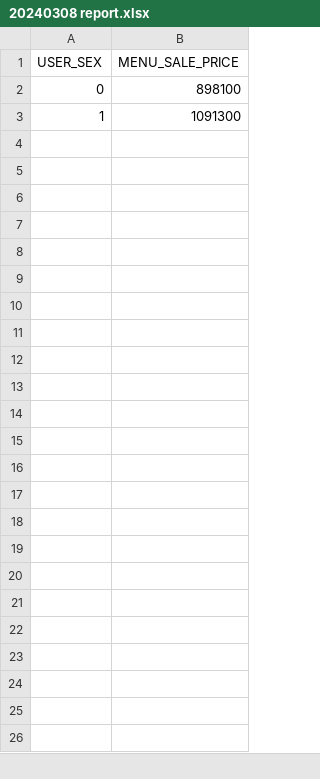
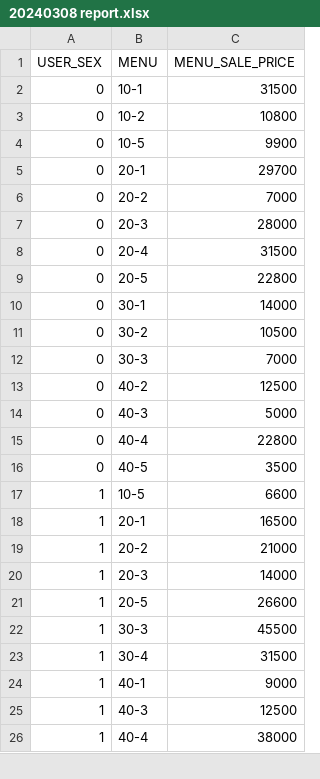
Before and after one commit to muwumi/phthons, an Excel workbook: 20240308 report.xlsx, sheet 20240211~20240217 USER_SEX MENU MENU_SALE_PRICE, drawn as a sheet; values as stored, in another font and other column widths than the file's, no borders; addresses are those after the commit; the diff names each change by its address in the sheet, - before the commit and + after, or states it on an @@ line.

```diff
--- a/20240308 report.xlsx (sheet 20240211~20240217 USER_SEX MENU MENU_SALE_PRICE)
+++ b/20240308 report.xlsx (sheet 20240211~20240217 USER_SEX MENU MENU_SALE_PRICE)
+column B (MENU), row 2: 10-1; row 17: 10-5
-C2 (MENU_SALE_PRICE): 898100
+C2 (MENU_SALE_PRICE): 31500
+row 3: 0 | 10-2 | 10800
+row 4: 0 | 10-5 | 9900
+row 5: 0 | 20-1 | 29700
+row 6: 0 | 20-2 | 7000
+row 7: 0 | 20-3 | 28000
+row 8: 0 | 20-4 | 31500
+row 9: 0 | 20-5 | 22800
+row 10: 0 | 30-1 | 14000
+row 11: 0 | 30-2 | 10500
+row 12: 0 | 30-3 | 7000
+row 13: 0 | 40-2 | 12500
+row 14: 0 | 40-3 | 5000
+row 15: 0 | 40-4 | 22800
+row 16: 0 | 40-5 | 3500
-C17 (MENU_SALE_PRICE): 1091300
+C17 (MENU_SALE_PRICE): 6600
+row 18: 1 | 20-1 | 16500
+row 19: 1 | 20-2 | 21000
+row 20: 1 | 20-3 | 14000
+row 21: 1 | 20-5 | 26600
+row 22: 1 | 30-3 | 45500
+row 23: 1 | 30-4 | 31500
+row 24: 1 | 40-1 | 9000
+row 25: 1 | 40-3 | 12500
+row 26: 1 | 40-4 | 38000
```
Also changed, not shown: sheet 20240211~20240217 MENU MENU_SALE_PRICE, sheet 20240211~20240217 USER_SEX MENU_SALE_PRICE, sheet Sheet, other sheet tabs, charts or pictures, 15 other files.
